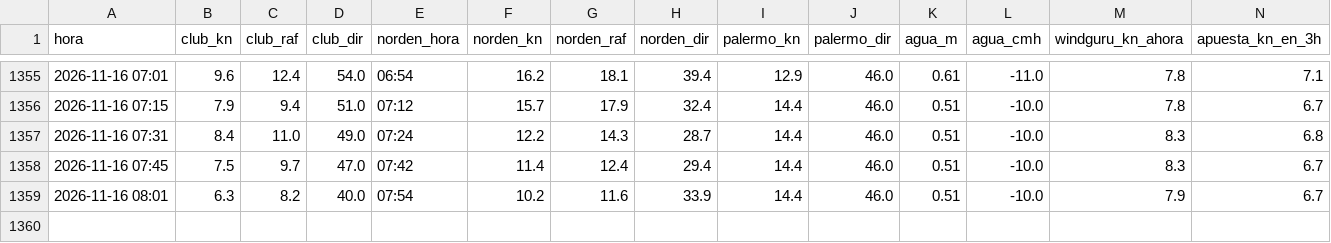
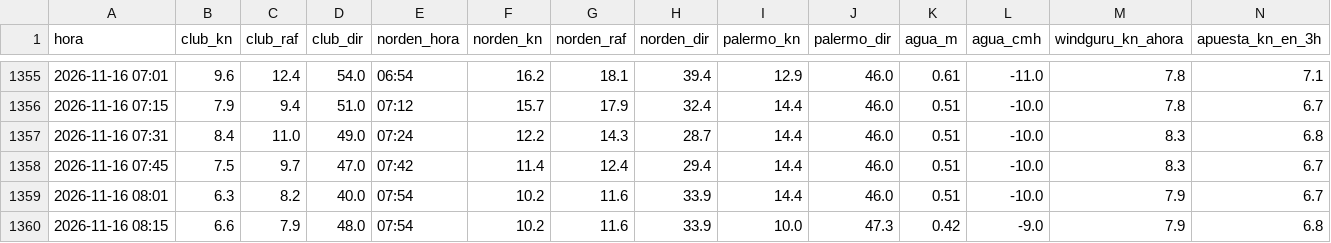
Before and after one commit to virazon-app/virazon-app.github.io, a CSV file: data/historial.csv, drawn as a sheet; only a part is shown, gaps mark what is left out; rows hold the shown columns only; the diff names each change by its address in the sheet, - before the commit and + after, or states it on an @@ line.

```diff
--- a/data/historial.csv
+++ b/data/historial.csv
+row 1360: 2026-11-16 08:15 | 6.6 | 7.9 | 48.0 | 07:54 | 10.2 | 11.6 | 33.9 | 10.0 | 47.3 | 0.42 | -9.0 | 7.9 | 6.8
```
Also changed, not shown: 3 other files.
